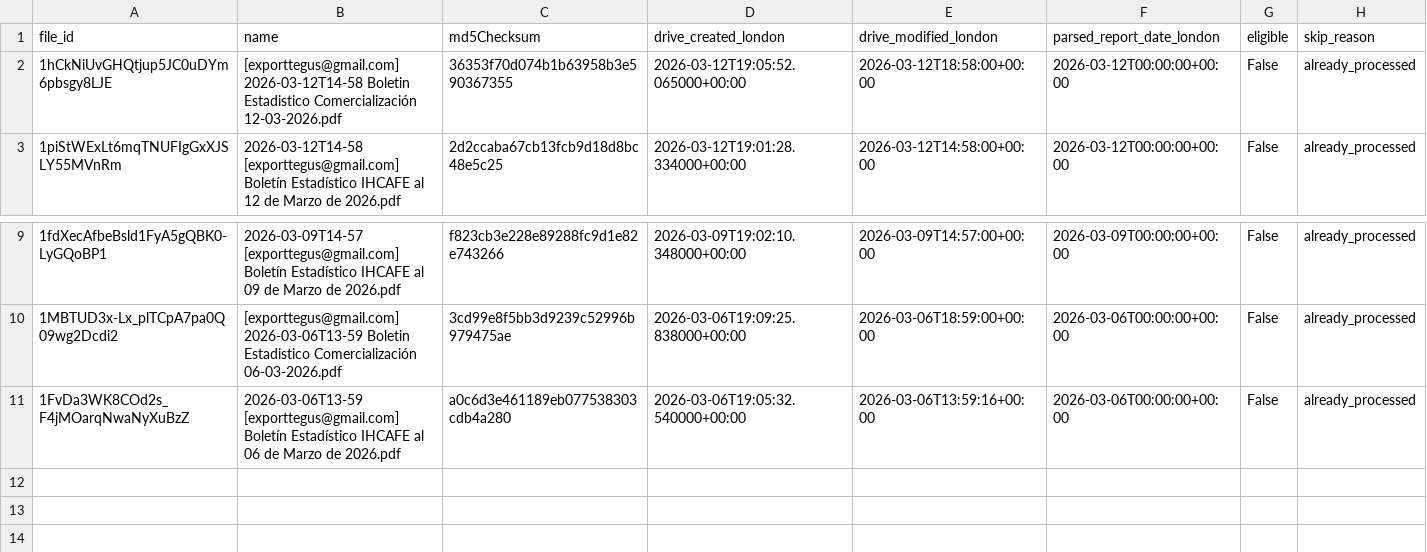
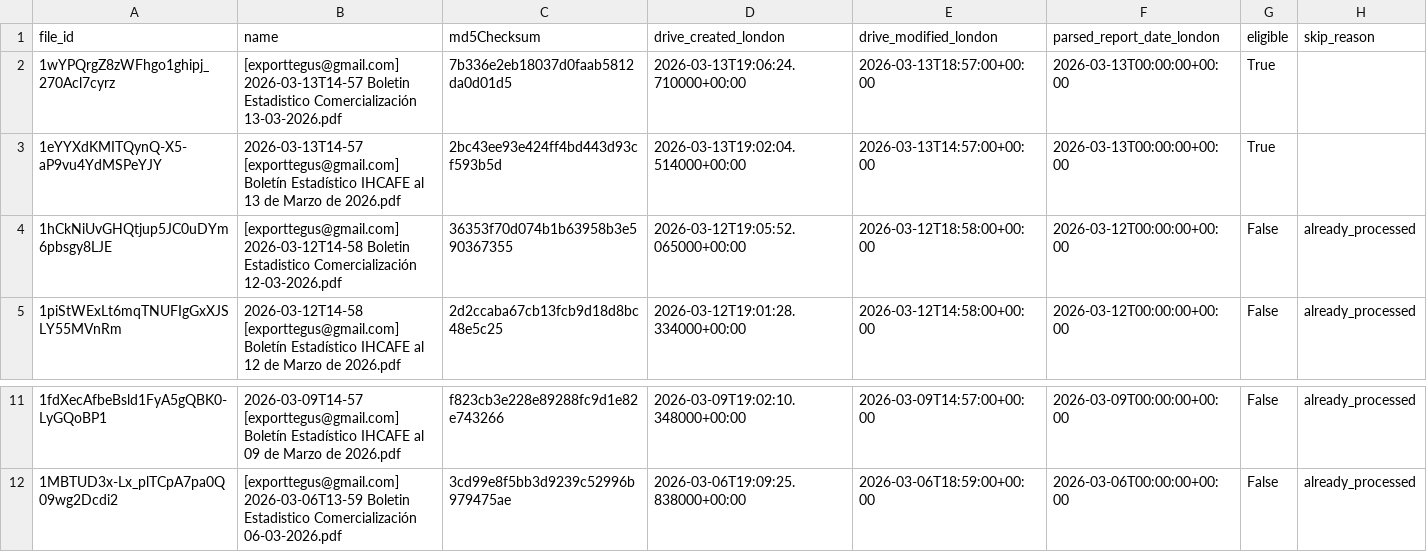
Before and after one commit to JuanDBeltranP/_r, a CSV file: outputs/latest/preflight_latest.csv, drawn as a sheet; only a part is shown, gaps mark what is left out.

```diff
--- a/outputs/latest/preflight_latest.csv
+++ b/outputs/latest/preflight_latest.csv
@@ -1,2 +1,4 @@
 file_id,name,md5Checksum,drive_created_london,drive_modified_london,parsed_report_date_london,eligible,skip_reason
+1wYPQrgZ8zWFhgo1ghipj_270Acl7cyrz,[exporttegus@gmail.com] 2026-03-13T14-57 Boletin Estadistico Comercialización 13-03-2026.pdf,7b336e2eb18037d0faab5812da0d01d5,2026-03-13T19:06:24.710000+00:00,2026-03-13T18:57:00+00:00,2026-03-13T00:00:00+00:00,True,
+1eYYXdKMITQynQ-X5-aP9vu4YdMSPeYJY,2026-03-13T14-57 [exporttegus@gmail.com] Boletín Estadístico IHCAFE al 13 de Marzo de 2026.pdf,2bc43ee93e424ff4bd443d93cf593b5d,2026-03-13T19:02:04.514000+00:00,2026-03-13T14:57:00+00:00,2026-03-13T00:00:00+00:00,True,
 1hCkNiUvGHQtjup5JC0uDYm6pbsgy8LJE,[exporttegus@gmail.com] 2026-03-12T14-58 Boletin Estadistico Comercialización 12-03-2026.pdf,36353f70d074b1b63958b3e590367355,2026-03-12T19:05:52.065000+00:00,2026-03-12T18:58:00+00:00,2026-03-12T00:00:00+00:00,False,already_processed
@@ -10,2 +12 @@ file_id,name,md5Checksum,drive_created_london,drive_modified_london,parsed_repor
 1MBTUD3x-Lx_plTCpA7pa0Q09wg2Dcdi2,[exporttegus@gmail.com] 2026-03-06T13-59 Boletin Estadistico Comercialización 06-03-2026.pdf,3cd99e8f5bb3d9239c52996b979475ae,2026-03-06T19:09:25.838000+00:00,2026-03-06T18:59:00+00:00,2026-03-06T00:00:00+00:00,False,already_processed
-1FvDa3WK8COd2s_F4jMOarqNwaNyXuBzZ,2026-03-06T13-59 [exporttegus@gmail.com] Boletín Estadístico IHCAFE al 06 de Marzo de 2026.pdf,a0c6d3e461189eb077538303cdb4a280,2026-03-06T19:05:32.540000+00:00,2026-03-06T13:59:16+00:00,2026-03-06T00:00:00+00:00,False,already_processed
```
Also changed, not shown: outputs/historical/processed_files.csv, 3 other files.
